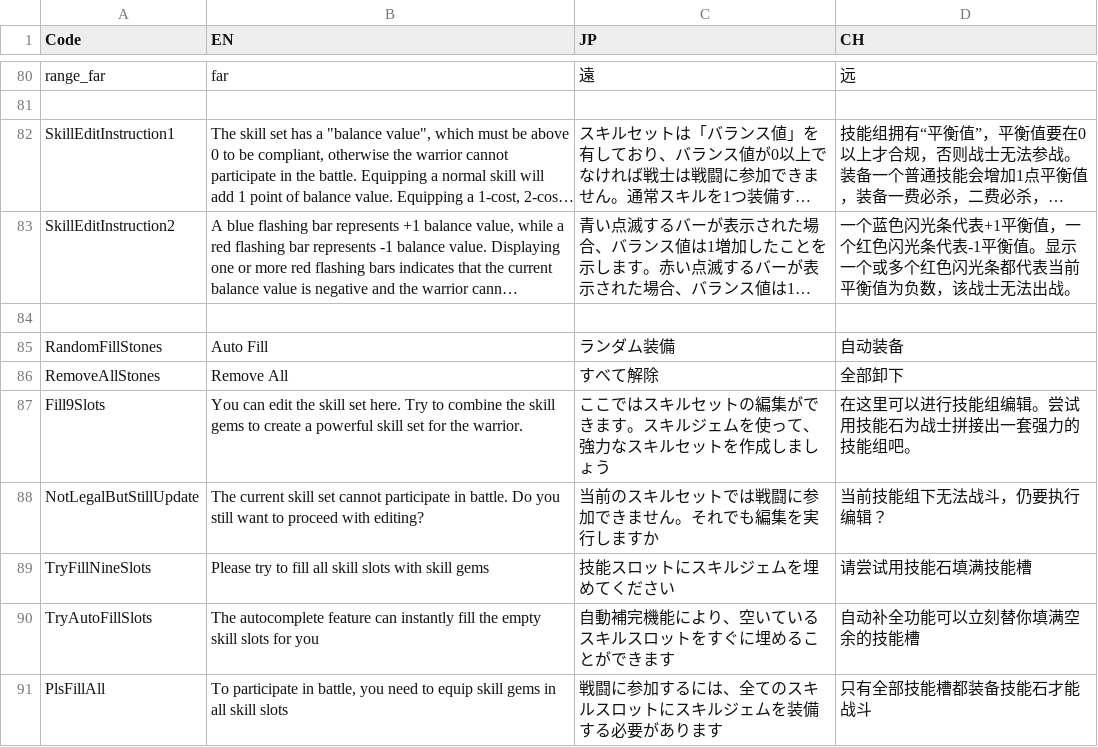
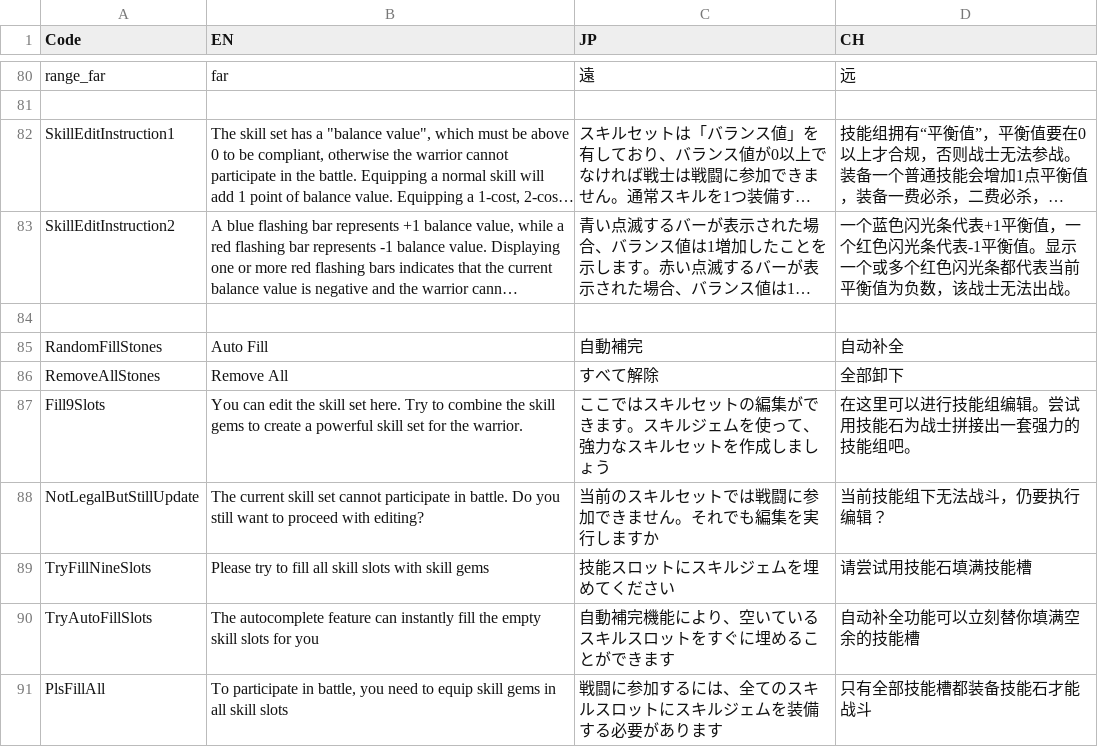
Before and after one commit to bodacheng/MComat, a CSV file: Assets/ExternalAssets/Config/LanguageCode.csv, drawn as a sheet; only a part is shown, gaps mark what is left out; long unchanged cells end in …; the diff names each change by its address in the sheet, - before the commit and + after, or states it on an @@ line.

Commit message:
翻译迭代

```diff
--- a/Assets/ExternalAssets/Config/LanguageCode.csv
+++ b/Assets/ExternalAssets/Config/LanguageCode.csv
-C85 (JP): ランダム装備
+C85 (JP): 自動補完
-D85 (CH): 自动装备
+D85 (CH): 自动补全
```
